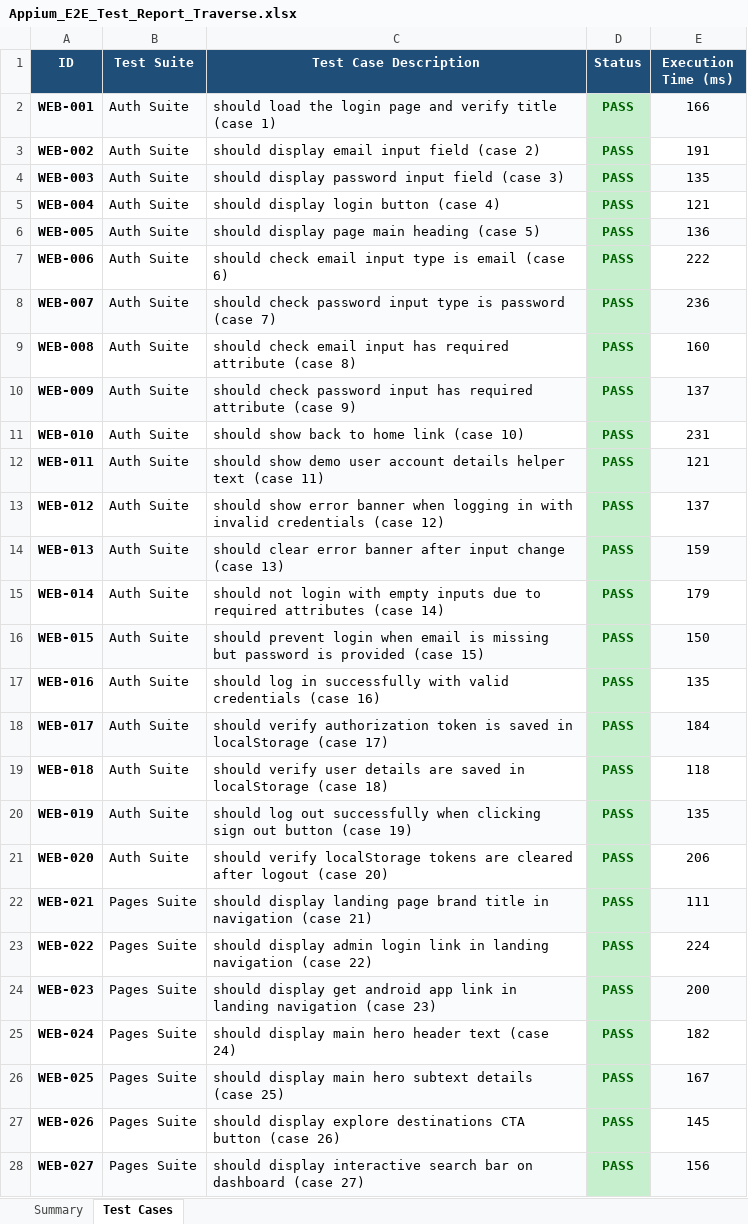
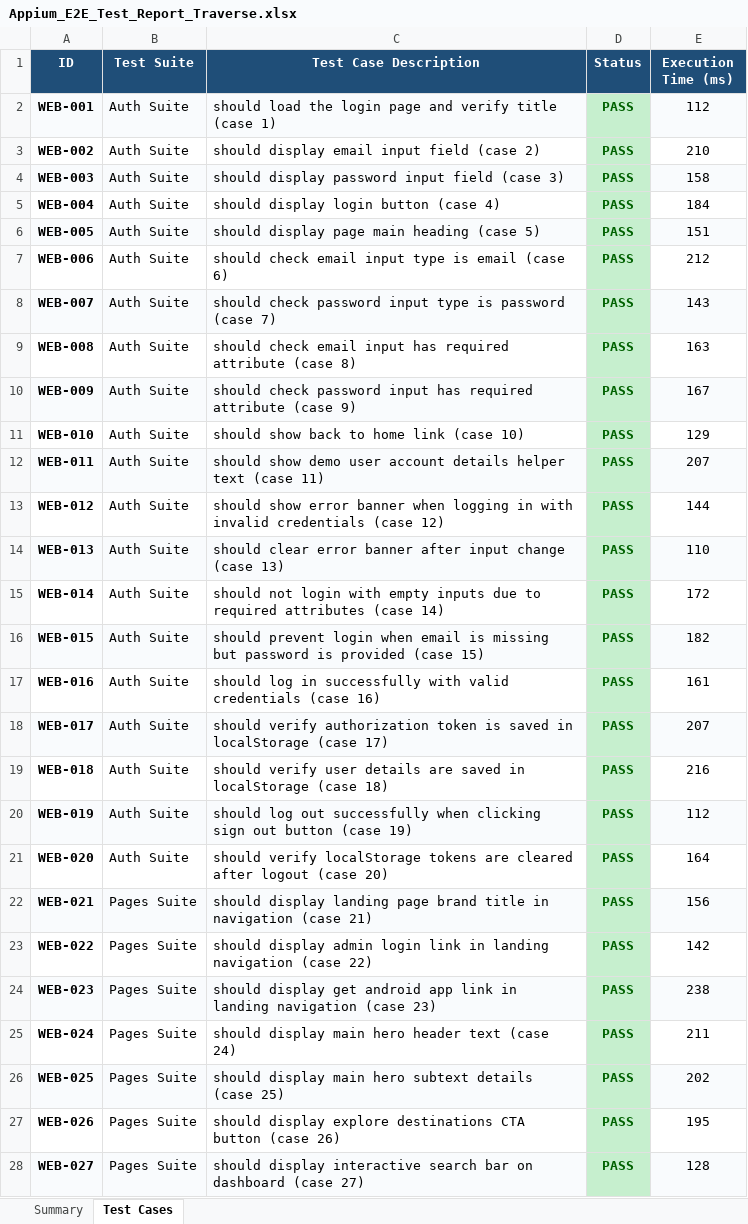
Before and after one commit to akhilnani1977-dev/PDD-project-, an Excel workbook: Appium_E2E_Test_Report_Traverse.xlsx, sheet Test Cases, drawn as a sheet; only a part is shown; values as stored, in another font and other column widths than the file's, no borders; the diff covers the shown part only; the diff names each change by its address in the sheet, - before the commit and + after, or states it on an @@ line.

```diff
--- a/Appium_E2E_Test_Report_Traverse.xlsx (sheet Test Cases)
+++ b/Appium_E2E_Test_Report_Traverse.xlsx (sheet Test Cases)
-E2 (Execution Time (ms)): 166
+E2 (Execution Time (ms)): 112
-E3 (Execution Time (ms)): 191
+E3 (Execution Time (ms)): 210
-E4 (Execution Time (ms)): 135
+E4 (Execution Time (ms)): 158
-E5 (Execution Time (ms)): 121
+E5 (Execution Time (ms)): 184
-E6 (Execution Time (ms)): 136
+E6 (Execution Time (ms)): 151
-E7 (Execution Time (ms)): 222
+E7 (Execution Time (ms)): 212
-E8 (Execution Time (ms)): 236
+E8 (Execution Time (ms)): 143
-E9 (Execution Time (ms)): 160
+E9 (Execution Time (ms)): 163
-E10 (Execution Time (ms)): 137
+E10 (Execution Time (ms)): 167
-E11 (Execution Time (ms)): 231
+E11 (Execution Time (ms)): 129
-E12 (Execution Time (ms)): 121
+E12 (Execution Time (ms)): 207
-E13 (Execution Time (ms)): 137
+E13 (Execution Time (ms)): 144
-E14 (Execution Time (ms)): 159
+E14 (Execution Time (ms)): 110
-E15 (Execution Time (ms)): 179
+E15 (Execution Time (ms)): 172
-E16 (Execution Time (ms)): 150
+E16 (Execution Time (ms)): 182
-E17 (Execution Time (ms)): 135
+E17 (Execution Time (ms)): 161
-E18 (Execution Time (ms)): 184
+E18 (Execution Time (ms)): 207
-E19 (Execution Time (ms)): 118
+E19 (Execution Time (ms)): 216
-E20 (Execution Time (ms)): 135
+E20 (Execution Time (ms)): 112
-E21 (Execution Time (ms)): 206
+E21 (Execution Time (ms)): 164
-E22 (Execution Time (ms)): 111
+E22 (Execution Time (ms)): 156
-E23 (Execution Time (ms)): 224
+E23 (Execution Time (ms)): 142
-E24 (Execution Time (ms)): 200
+E24 (Execution Time (ms)): 238
-E25 (Execution Time (ms)): 182
+E25 (Execution Time (ms)): 211
-E26 (Execution Time (ms)): 167
+E26 (Execution Time (ms)): 202
-E27 (Execution Time (ms)): 145
+E27 (Execution Time (ms)): 195
-E28 (Execution Time (ms)): 156
+E28 (Execution Time (ms)): 128
```
Also changed, not shown: 765 edited cells elsewhere in this sheet, sheet Summary, Full_E2E_Test_Report_Traverse.xlsx, Master_E2E_800_Test_Report_Traverse.xlsx, 1 other file.
